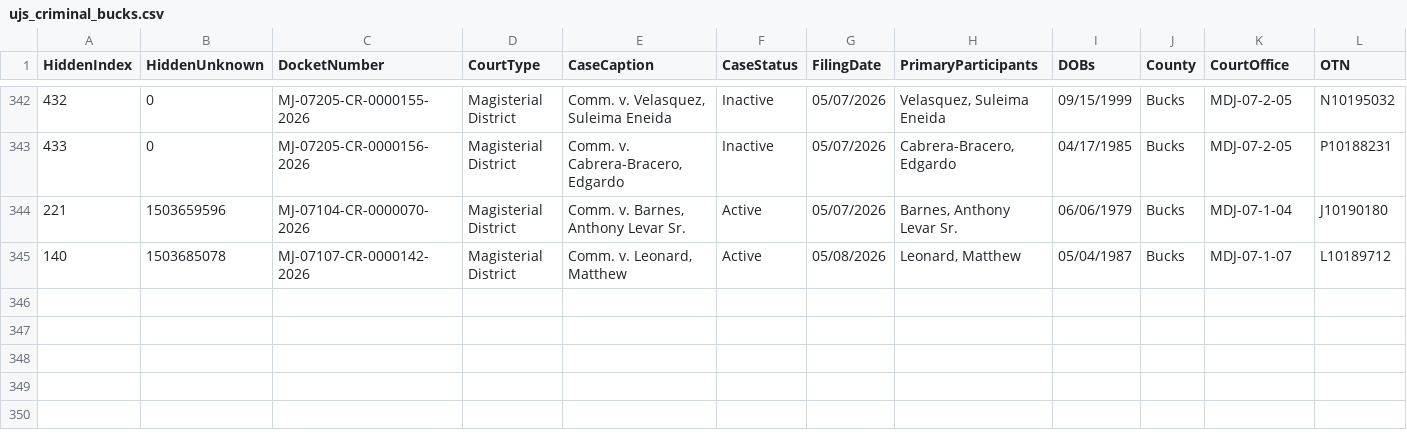
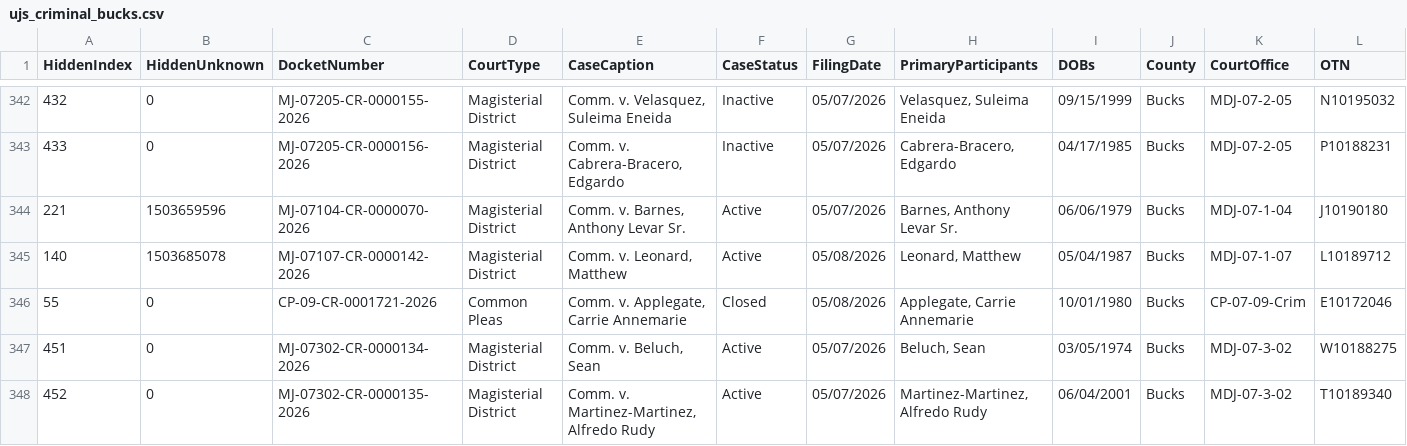
Before and after one commit to CUlleryUSATRepos/BucksCriminalUJSScrapeRepo, a CSV file: docs/data/ujs_criminal_bucks.csv, drawn as a sheet; only a part is shown, gaps mark what is left out; rows hold the shown columns only; the diff names each change by its address in the sheet, - before the commit and + after, or states it on an @@ line.

Commit message:
Daily UJS data update

```diff
--- a/docs/data/ujs_criminal_bucks.csv
+++ b/docs/data/ujs_criminal_bucks.csv
+row 346: 55 | 0 | CP-09-CR-0001721-2026 | Common Pleas | Comm. v. Applegate, Carrie Annemarie | Closed | 05/08/2026 | Applegate, Carrie Annemarie | 10/01/1980 | Bucks | CP-07-09-Crim | E10172046
+row 347: 451 | 0 | MJ-07302-CR-0000134-2026 | Magisterial District | Comm. v. Beluch, Sean | Active | 05/07/2026 | Beluch, Sean | 03/05/1974 | Bucks | MDJ-07-3-02 | W10188275
+row 348: 452 | 0 | MJ-07302-CR-0000135-2026 | Magisterial District | Comm. v. Martinez-Martinez, Alfredo Rudy | Active | 05/07/2026 | Martinez-Martinez, Alfredo Rudy | 06/04/2001 | Bucks | MDJ-07-3-02 | T10189340
```
Also changed, not shown: ujs_criminal_bucks.csv.
